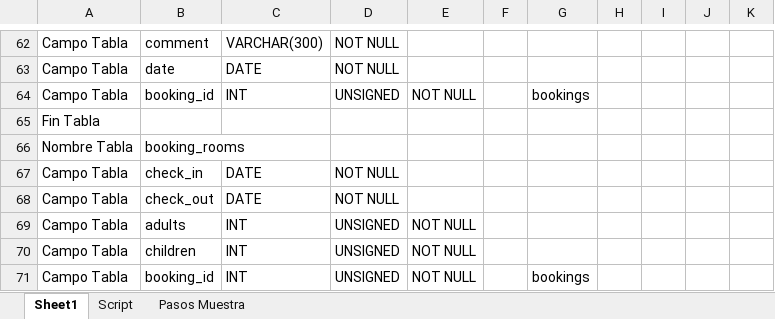
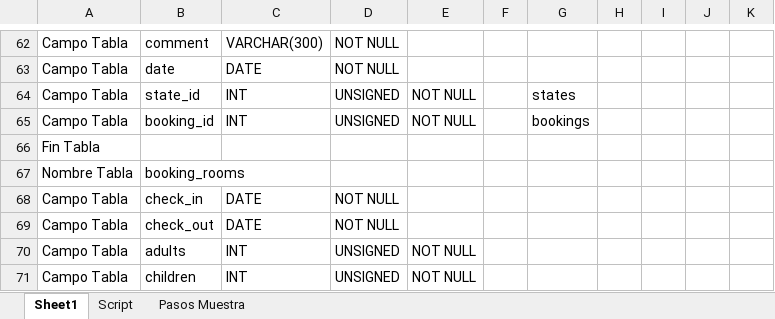
Before and after one commit to NicoCalvino/ReservasHosteria, an Excel workbook: Armador Script Hosteria.xlsm, sheet Sheet1, drawn as a sheet; only a part is shown, gaps mark what is left out; the shorter side is filled out with more unchanged rows; values as stored, in another font and other column widths than the file's, no borders; charts and pictures not drawn; the diff names each change by its address in the sheet, - before the commit and + after, or states it on an @@ line.

```diff
--- a/Armador Script Hosteria.xlsm (sheet Sheet1)
+++ b/Armador Script Hosteria.xlsm (sheet Sheet1)
+row 64: Campo Tabla | state_id | INT | UNSIGNED | NOT NULL |  | states
```
Also changed, not shown: sheet Script, 45 other files.
